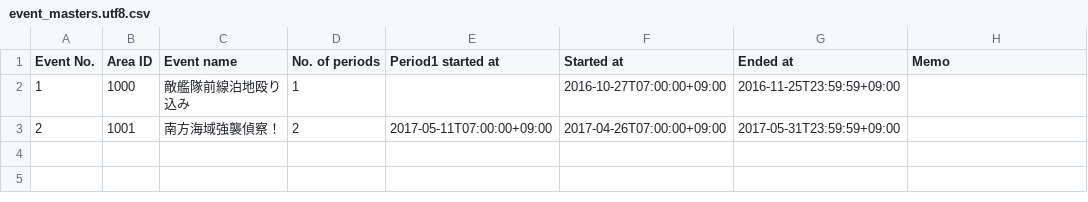
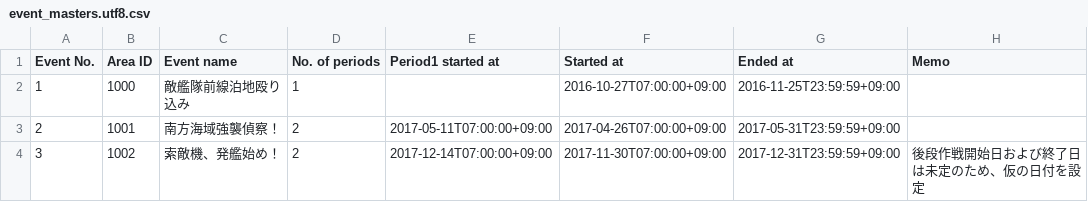
Before and after one commit to muziyoshiz/admiral_stats, a CSV file: db/seeds/event_masters.utf8.csv, drawn as a sheet.

```diff
--- a/db/seeds/event_masters.utf8.csv
+++ b/db/seeds/event_masters.utf8.csv
@@ -3 +3,2 @@ Event No.,Area ID,Event name,No. of periods,Period1 started at,Started at,Ended
 2,1001,南方海域強襲偵察！,2,2017-05-11T07:00:00+09:00,2017-04-26T07:00:00+09:00,2017-05-31T23:59:59+09:00,
+3,1002,索敵機、発艦始め！,2,2017-12-14T07:00:00+09:00,2017-11-30T07:00:00+09:00,2017-12-31T23:59:59+09:00,後段作戦開始日および終了日は未定のため、仮の日付を設定
```
Also changed, not shown: db/seeds/event_masters.csv, db/seeds/event_stage_masters.csv, 3 other files.
